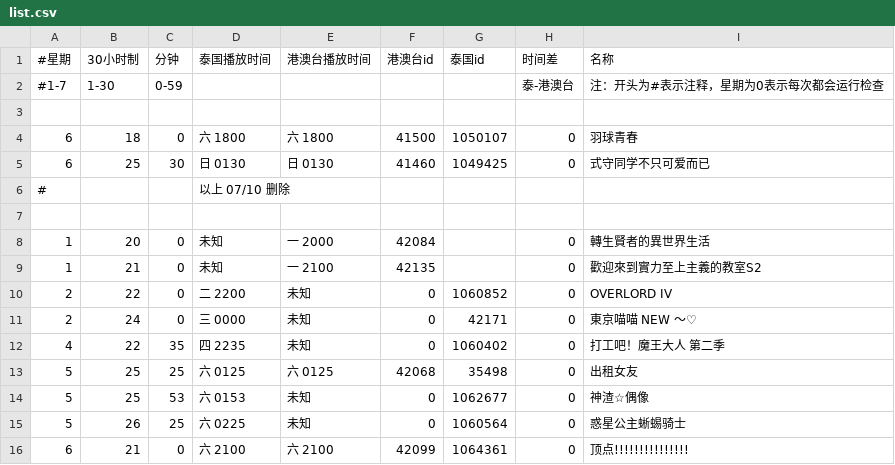
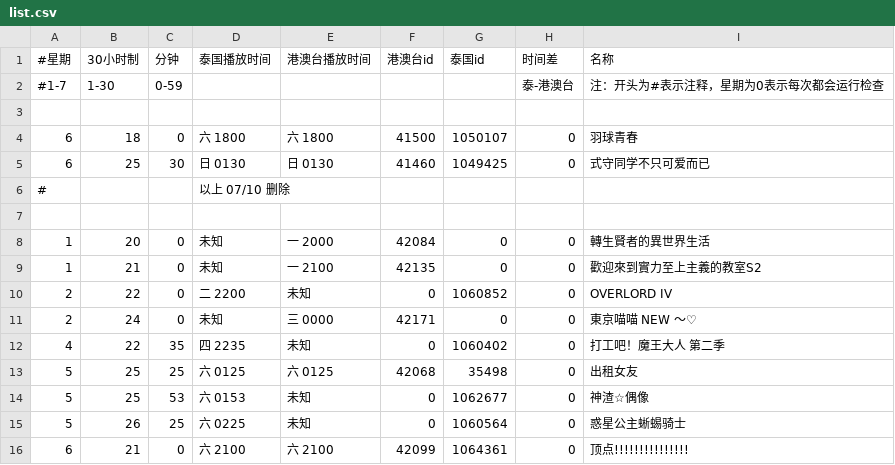
Before and after one commit to david082321/FurrySub, a CSV file: list.csv, drawn as a sheet; only a part is shown.

Commit message:
Update list.csv

```diff
--- a/list.csv
+++ b/list.csv
@@ -7,6 +7,6 @@
 
-1,20,0,未知,一 2000,42084,,0,轉生賢者的異世界生活
-1,21,0,未知,一 2100,42135,,0,歡迎來到實力至上主義的教室S2
+1,20,0,未知,一 2000,42084,0,0,轉生賢者的異世界生活
+1,21,0,未知,一 2100,42135,0,0,歡迎來到實力至上主義的教室S2
 2,22,0,二 2200,未知,0,1060852,0,OVERLORD IV
-2,24,0,三 0000,未知,0,42171,0,東京喵喵 NEW ～♡
+2,24,0,未知,三 0000,42171,0,0,東京喵喵 NEW ～♡
 4,22,35,四 2235,未知,0,1060402,0,打工吧！魔王大人 第二季
```
